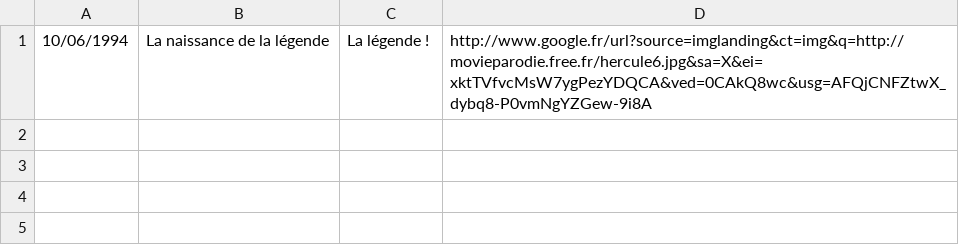
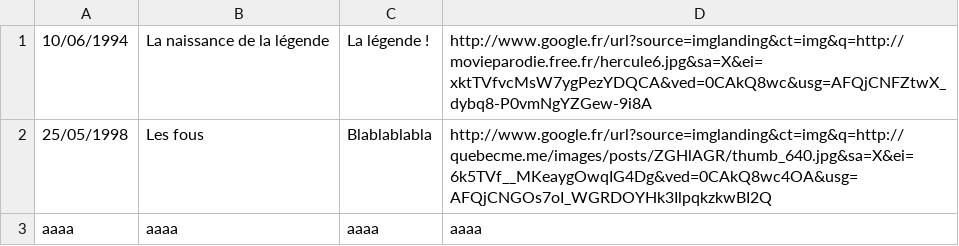
Before and after one commit to DreamTeam3WA/projet_1, a CSV file: models/article.csv, drawn as a sheet.

```diff
--- a/models/article.csv
+++ b/models/article.csv
@@ -1 +1,3 @@
 10/06/1994;"La naissance de la légende";"La légende !";http://www.google.fr/url?source=imglanding&ct=img&q=http://movieparodie.free.fr/hercule6.jpg&sa=X&ei=xktTVfvcMsW7ygPezYDQCA&ved=0CAkQ8wc&usg=AFQjCNFZtwX_dybq8-P0vmNgYZGew-9i8A
+25/05/1998;"Les fous";Blablablabla;http://www.google.fr/url?source=imglanding&ct=img&q=http://quebecme.me/images/posts/ZGHlAGR/thumb_640.jpg&sa=X&ei=6k5TVf__MKeaygOwqIG4Dg&ved=0CAkQ8wc4OA&usg=AFQjCNGOs7oI_WGRDOYHk3IlpqkzkwBI2Q
+aaaa;aaaa;aaaa;aaaa
```
Also changed, not shown: 6 other files.
